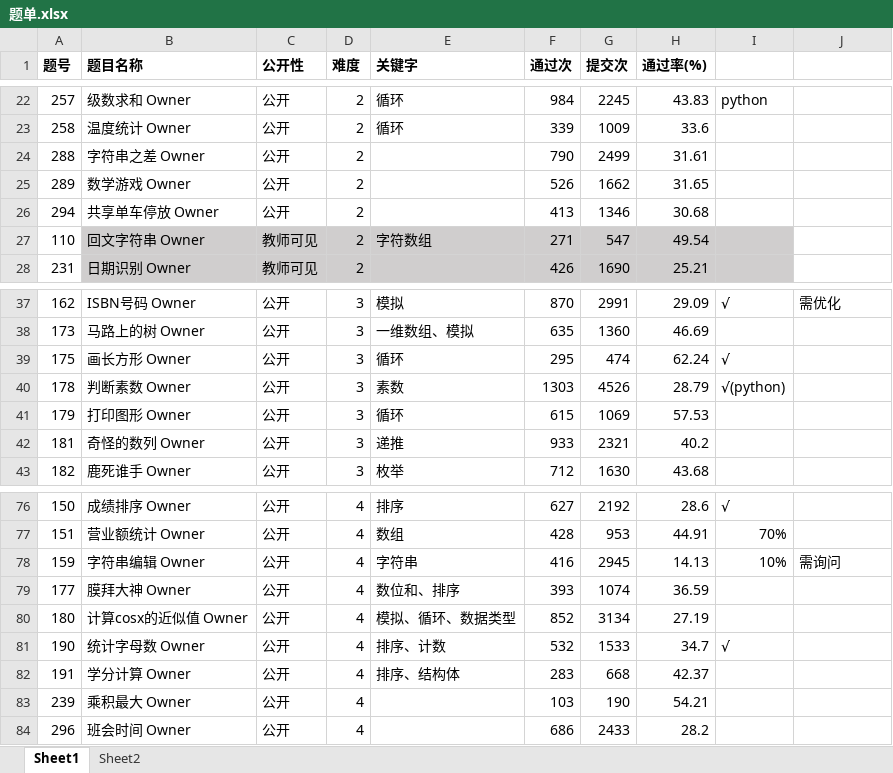
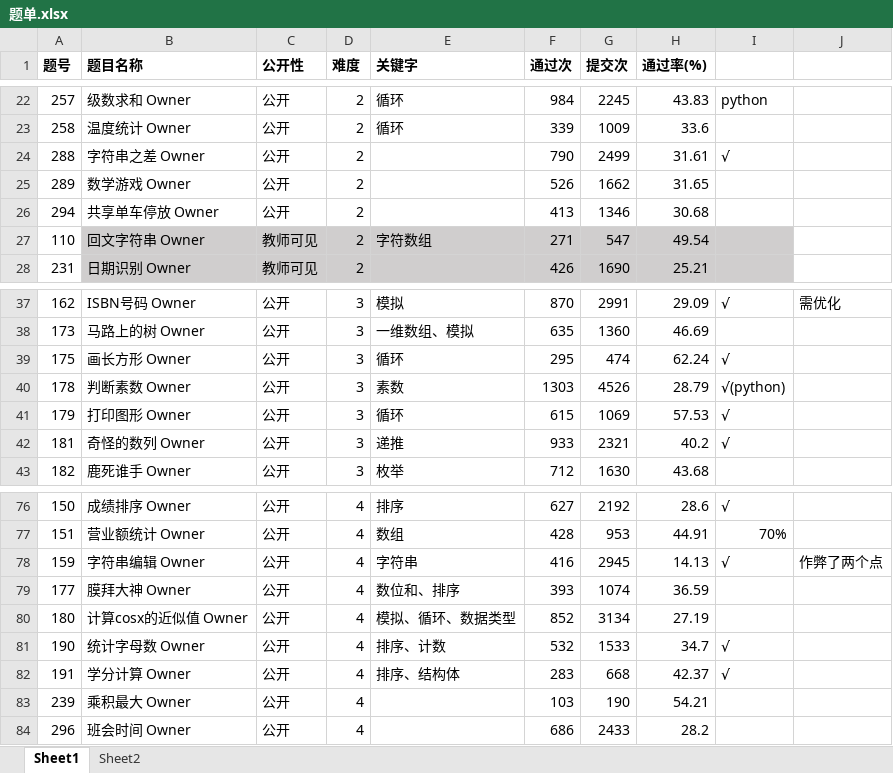
Before and after one commit to DuanYi516/Some-of-the-YOJ-Code-Writen-by-Me, an Excel workbook: 题单.xlsx, sheet Sheet1, drawn as a sheet; only a part is shown, gaps mark what is left out; values as stored, in another font and other column widths than the file's, no borders; the diff names each change by its address in the sheet, - before the commit and + after, or states it on an @@ line.

```diff
--- a/题单.xlsx (sheet Sheet1)
+++ b/题单.xlsx (sheet Sheet1)
-I24: (empty)
+I24: √
-I41:I42: (empty)
+I41:I42: √
-I78: 10%
+I78: √
-J78: 需询问
+J78: 作弊了两个点
-I82: (empty)
+I82: √
```
Also changed, not shown: 2 other files.
